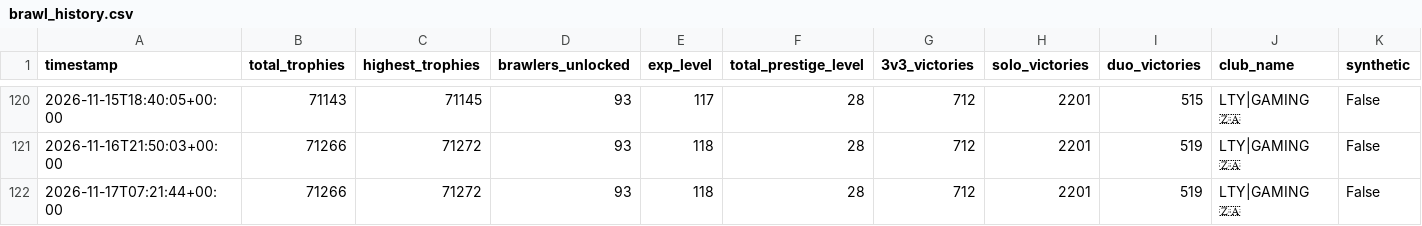
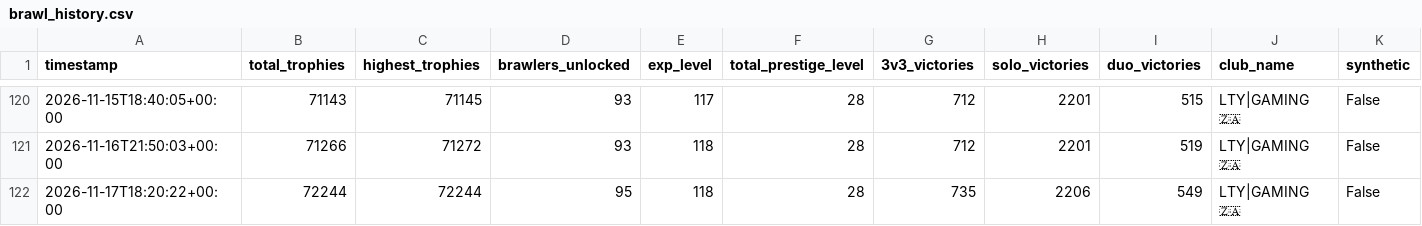
Before and after one commit to DanielCharles11599/Personal-Projects, a CSV file: Brawl Stars Tracker/brawl_history.csv, drawn as a sheet; only a part is shown, gaps mark what is left out; removed rows and columns are numbered as before the commit, all else as after; the diff names each change by its address in the sheet, - before the commit and + after, or states it on an @@ line.

```diff
--- a/Brawl Stars Tracker/brawl_history.csv
+++ b/Brawl Stars Tracker/brawl_history.csv
-row 122: 2026-11-17T07:21:44+00:00 | 71266 | 71272 | 93 | 118 | 28 | 712 | 2201 | 519 | LTY|GAMING 🇿🇦 | False
+row 122: 2026-11-17T18:20:22+00:00 | 72244 | 72244 | 95 | 118 | 28 | 735 | 2206 | 549 | LTY|GAMING 🇿🇦 | False
```
Also changed, not shown: Brawl Stars Tracker/battle_log.csv, Brawl Stars Tracker/brawler_history.csv, 2 other files.
